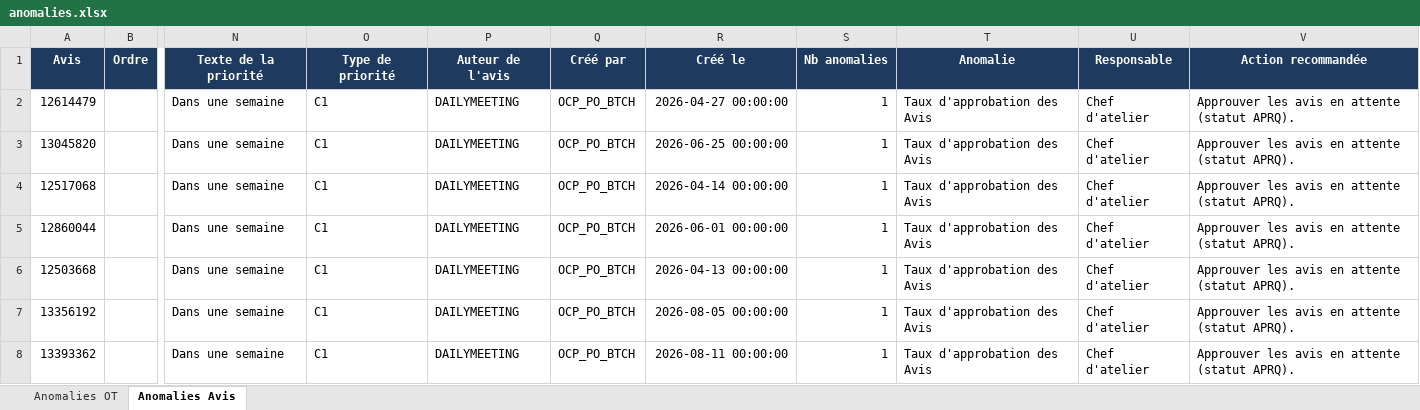
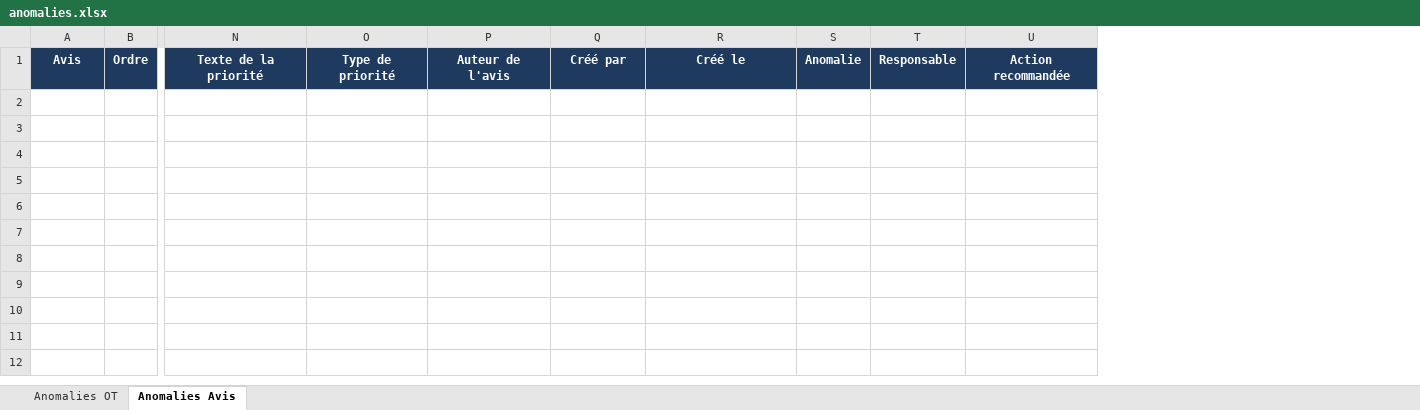
Before and after one commit to domudata/ocp_kpis, an Excel workbook: presentation/SF1-RTSP/anomalies.xlsx, sheet Anomalies Avis, drawn as a sheet; only a part is shown, gaps mark what is left out; values as stored, in another font and other column widths than the file's, no borders; removed rows and columns are numbered as before the commit, all else as after; rows hold the shown columns only; the diff names each change by its address in the sheet, - before the commit and + after, or states it on an @@ line.

Commit message:
Anomalies SF1-RTSP — 25/09/2026

```diff
--- a/presentation/SF1-RTSP/anomalies.xlsx (sheet Anomalies Avis)
+++ b/presentation/SF1-RTSP/anomalies.xlsx (sheet Anomalies Avis)
-column S, row 1: Nb anomalies
-column T, row 1: Anomalie
-column U, row 1: Responsable
-column V, row 1: Action recommandée
+column S, row 1: Anomalie
+column T, row 1: Responsable
+column U, row 1: Action recommandée
-row 2: 12614479 |  | Dans une semaine | C1 | DAILYMEETING | OCP_PO_BTCH | 2026-04-27 00:00:00 | 1 | Taux d'approbation des Avis | Chef d'atelier | Approuver les avis en attente (statut APRQ).
-row 3: 13045820 |  | Dans une semaine | C1 | DAILYMEETING | OCP_PO_BTCH | 2026-06-25 00:00:00 | 1 | Taux d'approbation des Avis | Chef d'atelier | Approuver les avis en attente (statut APRQ).
-row 4: 12517068 |  | Dans une semaine | C1 | DAILYMEETING | OCP_PO_BTCH | 2026-04-14 00:00:00 | 1 | Taux d'approbation des Avis | Chef d'atelier | Approuver les avis en attente (statut APRQ).
-row 5: 12860044 |  | Dans une semaine | C1 | DAILYMEETING | OCP_PO_BTCH | 2026-06-01 00:00:00 | 1 | Taux d'approbation des Avis | Chef d'atelier | Approuver les avis en attente (statut APRQ).
-row 6: 12503668 |  | Dans une semaine | C1 | DAILYMEETING | OCP_PO_BTCH | 2026-04-13 00:00:00 | 1 | Taux d'approbation des Avis | Chef d'atelier | Approuver les avis en attente (statut APRQ).
-row 7: 13356192 |  | Dans une semaine | C1 | DAILYMEETING | OCP_PO_BTCH | 2026-08-05 00:00:00 | 1 | Taux d'approbation des Avis | Chef d'atelier | Approuver les avis en attente (statut APRQ).
-row 8: 13393362 |  | Dans une semaine | C1 | DAILYMEETING | OCP_PO_BTCH | 2026-08-11 00:00:00 | 1 | Taux d'approbation des Avis | Chef d'atelier | Approuver les avis en attente (statut APRQ).
```
Also changed, not shown: sheet Anomalies OT.
